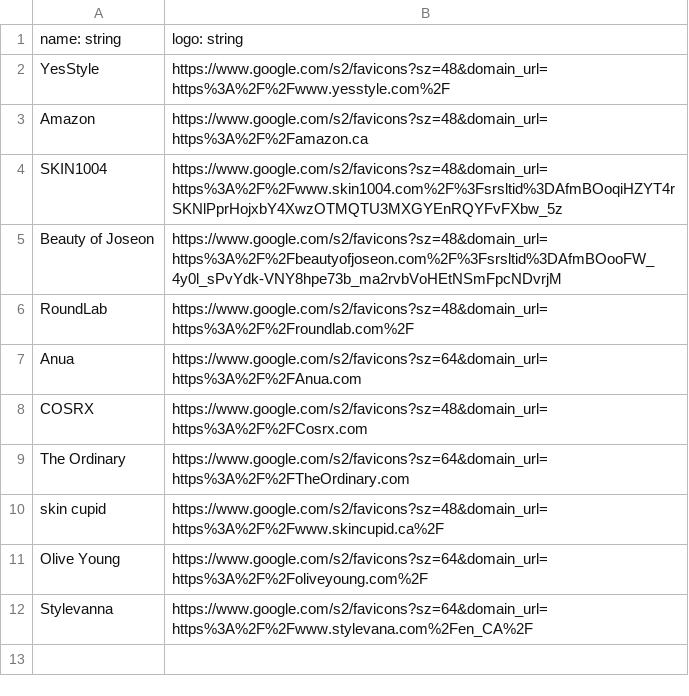
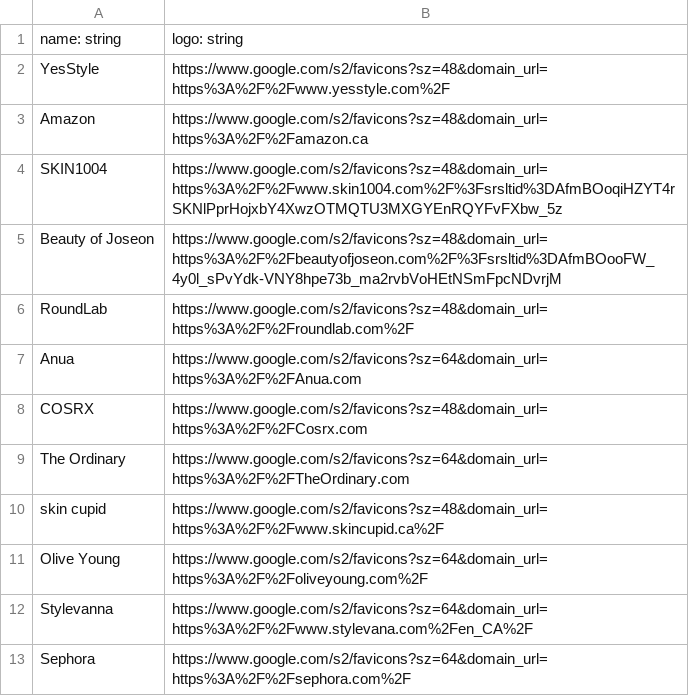
Before and after one commit to anthskti/ClearUp, a CSV file: data/merchant_table.csv, drawn as a sheet.

Commit message:
feat: updated metadata for specific pages, shows name of routine or product on the header. added sephora merchant. fixes: productlist sizing when on desktop

```diff
--- a/data/merchant_table.csv
+++ b/data/merchant_table.csv
@@ -12 +12,2 @@ Olive Young,https://www.google.com/s2/favicons?sz=64&domain_url=https%3A%2F%2Fol
 Stylevanna,https://www.google.com/s2/favicons?sz=64&domain_url=https%3A%2F%2Fwww.stylevana.com%2Fen_CA%2F
+Sephora,https://www.google.com/s2/favicons?sz=64&domain_url=https%3A%2F%2Fsephora.com%2F
```
Also changed, not shown: 9 other files.
